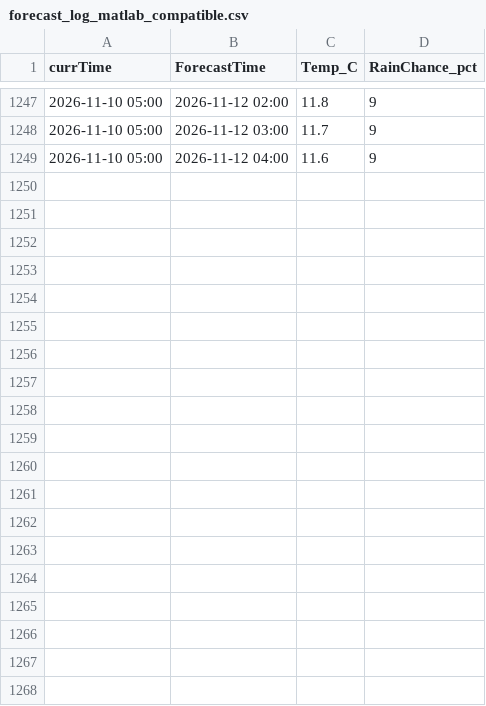
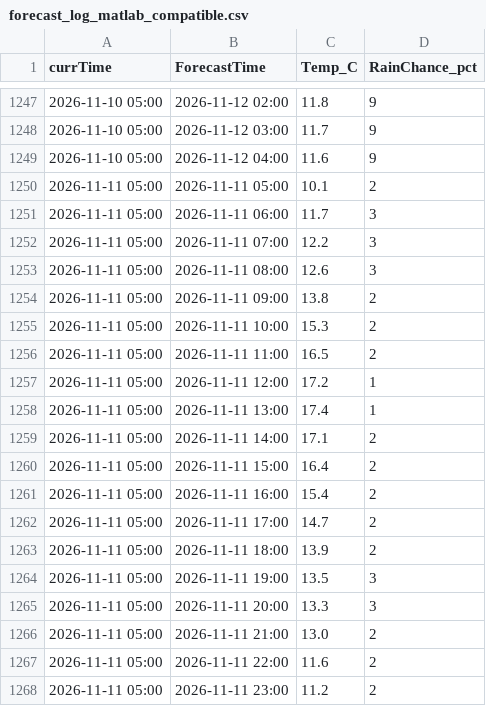
Before and after one commit to yulinlin-0/CHEG807-weather, a CSV file: data/tacoma/forecast_log_matlab_compatible.csv, drawn as a sheet; only a part is shown, gaps mark what is left out; the diff covers the shown part only; the diff names each change by its address in the sheet, - before the commit and + after, or states it on an @@ line.

```diff
--- a/data/tacoma/forecast_log_matlab_compatible.csv
+++ b/data/tacoma/forecast_log_matlab_compatible.csv
+row 1250: 2026-11-11 05:00 | 2026-11-11 05:00 | 10.1 | 2
+row 1251: 2026-11-11 05:00 | 2026-11-11 06:00 | 11.7 | 3
+row 1252: 2026-11-11 05:00 | 2026-11-11 07:00 | 12.2 | 3
+row 1253: 2026-11-11 05:00 | 2026-11-11 08:00 | 12.6 | 3
+row 1254: 2026-11-11 05:00 | 2026-11-11 09:00 | 13.8 | 2
+row 1255: 2026-11-11 05:00 | 2026-11-11 10:00 | 15.3 | 2
+row 1256: 2026-11-11 05:00 | 2026-11-11 11:00 | 16.5 | 2
+row 1257: 2026-11-11 05:00 | 2026-11-11 12:00 | 17.2 | 1
+row 1258: 2026-11-11 05:00 | 2026-11-11 13:00 | 17.4 | 1
+row 1259: 2026-11-11 05:00 | 2026-11-11 14:00 | 17.1 | 2
+row 1260: 2026-11-11 05:00 | 2026-11-11 15:00 | 16.4 | 2
+row 1261: 2026-11-11 05:00 | 2026-11-11 16:00 | 15.4 | 2
+row 1262: 2026-11-11 05:00 | 2026-11-11 17:00 | 14.7 | 2
+row 1263: 2026-11-11 05:00 | 2026-11-11 18:00 | 13.9 | 2
+row 1264: 2026-11-11 05:00 | 2026-11-11 19:00 | 13.5 | 3
+row 1265: 2026-11-11 05:00 | 2026-11-11 20:00 | 13.3 | 3
+row 1266: 2026-11-11 05:00 | 2026-11-11 21:00 | 13.0 | 2
+row 1267: 2026-11-11 05:00 | 2026-11-11 22:00 | 11.6 | 2
+row 1268: 2026-11-11 05:00 | 2026-11-11 23:00 | 11.2 | 2
```
Also changed, not shown: 29 added rows elsewhere in this file, data/tacoma/day1_forecasts.csv, data/tacoma/day2_forecasts.csv, 3 other files.
